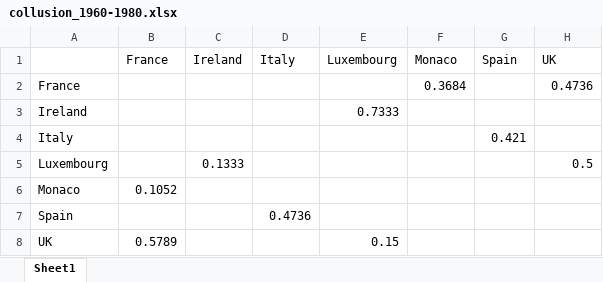
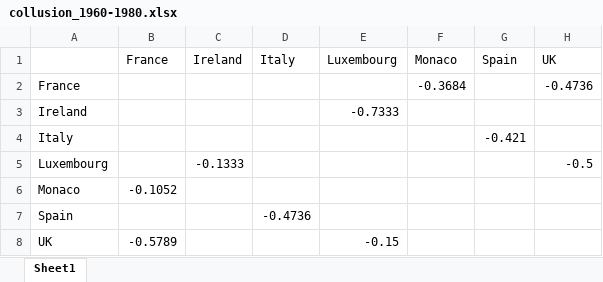
Before and after one commit to ScrubMasterLenny/ESC_voting_thesis, an Excel workbook: collusion_1960-1980.xlsx, sheet Sheet1, drawn as a sheet; values as stored, in another font and other column widths than the file's, no cell formats; the diff names each change by its address in the sheet, - before the commit and + after, or states it on an @@ line.

```diff
--- a/collusion_1960-1980.xlsx (sheet Sheet1)
+++ b/collusion_1960-1980.xlsx (sheet Sheet1)
-F2 (Monaco): 0.3684
+F2 (Monaco): -0.3684
-H2 (UK): 0.4736
+H2 (UK): -0.4736
-E3 (Luxembourg): 0.7333
+E3 (Luxembourg): -0.7333
-G4 (Spain): 0.421
+G4 (Spain): -0.421
-C5 (Ireland): 0.1333
+C5 (Ireland): -0.1333
-H5 (UK): 0.5
+H5 (UK): -0.5
-B6 (France): 0.1052
+B6 (France): -0.1052
-D7 (Italy): 0.4736
+D7 (Italy): -0.4736
-B8 (France): 0.5789
+B8 (France): -0.5789
-E8 (Luxembourg): 0.15
+E8 (Luxembourg): -0.15
```
Also changed, not shown: cell formats, collusion_1980_2000.xlsx, collusion_2000_2015_rest.xlsx, 2 other files.
